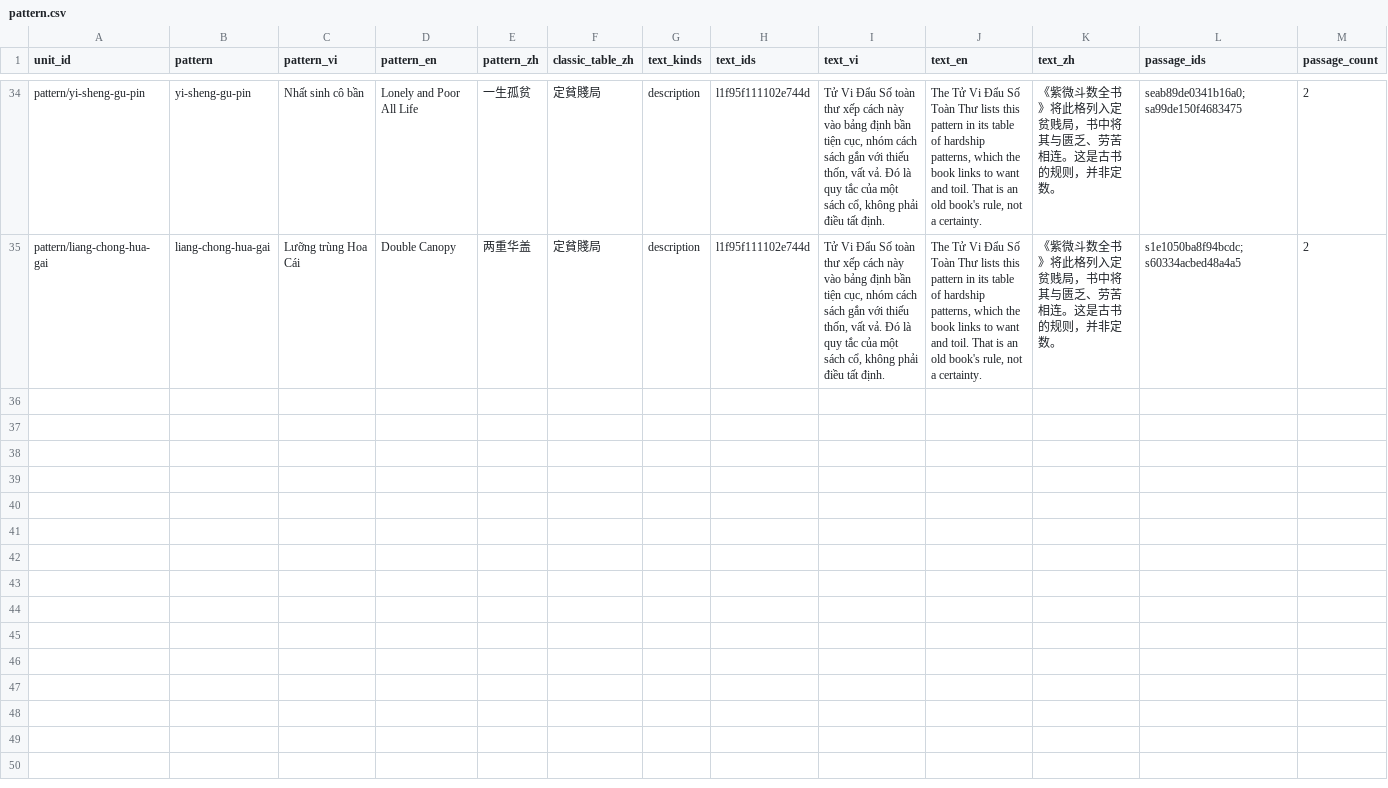
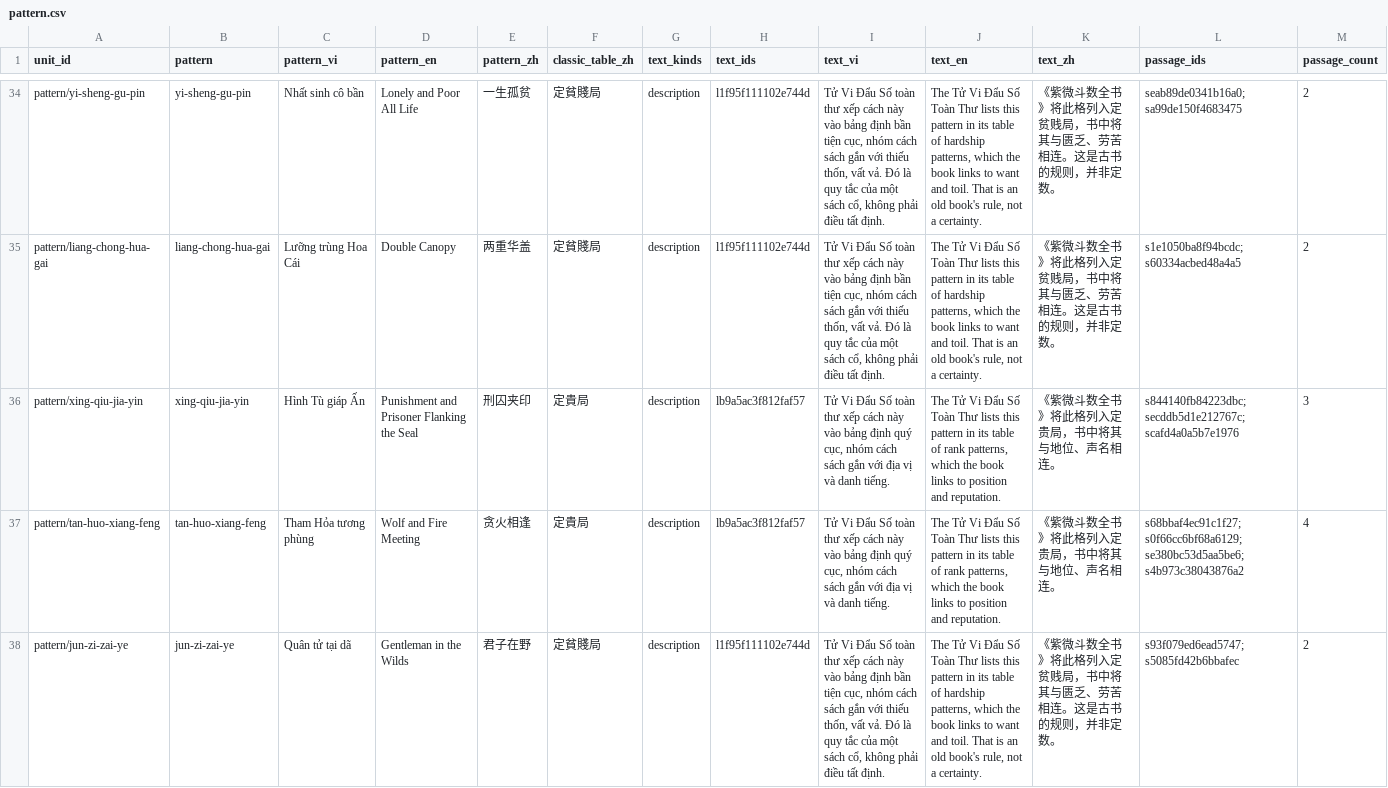
Before and after one commit to Nhat-Nguyet/nhatnguyet-lunar-ziwei-bazi-numerology, a CSV file: du-lieu/knowledge/ziwei/csv/pattern.csv, drawn as a sheet; only a part is shown, gaps mark what is left out; rows hold the shown columns only; the diff names each change by its address in the sheet, - before the commit and + after, or states it on an @@ line.

```diff
--- a/du-lieu/knowledge/ziwei/csv/pattern.csv
+++ b/du-lieu/knowledge/ziwei/csv/pattern.csv
+row 36: pattern/xing-qiu-jia-yin | xing-qiu-jia-yin | Hình Tù giáp Ấn | Punishment and Prisoner Flanking the Seal | 刑囚夹印 | 定貴局 | description | lb9a5ac3f812faf57 | Tử Vi Đẩu Số toàn thư xếp cách này vào bảng định quý cục, nhóm cách sách gắn với địa vị và danh tiếng. | The Tử Vi Đẩu Số Toàn Thư lists this pattern in its table of rank patterns, which the book links to position and reputation. | 《紫微斗数全书》将此格列入定贵局，书中将其与地位、声名相连。 | s844140fb84223dbc;secddb5d1e212767c;scafd4a0a5b7e1976 | 3
+row 37: pattern/tan-huo-xiang-feng | tan-huo-xiang-feng | Tham Hỏa tương phùng | Wolf and Fire Meeting | 贪火相逢 | 定貴局 | description | lb9a5ac3f812faf57 | Tử Vi Đẩu Số toàn thư xếp cách này vào bảng định quý cục, nhóm cách sách gắn với địa vị và danh tiếng. | The Tử Vi Đẩu Số Toàn Thư lists this pattern in its table of rank patterns, which the book links to position and reputation. | 《紫微斗数全书》将此格列入定贵局，书中将其与地位、声名相连。 | s68bbaf4ec91c1f27;s0f66cc6bf68a6129;se380bc53d5aa5be6;s4b973c38043876a2 | 4
+row 38: pattern/jun-zi-zai-ye | jun-zi-zai-ye | Quân tử tại dã | Gentleman in the Wilds | 君子在野 | 定貧賤局 | description | l1f95f111102e744d | Tử Vi Đẩu Số toàn thư xếp cách này vào bảng định bần tiện cục, nhóm cách sách gắn với thiếu thốn, vất vả. Đó là quy tắc của một sách cổ, không phải điều tất định. | The Tử Vi Đẩu Số Toàn Thư lists this pattern in its table of hardship patterns, which the book links to want and toil. That is an old book's rule, not a certainty. | 《紫微斗数全书》将此格列入定贫贱局，书中将其与匮乏、劳苦相连。这是古书的规则，并非定数。 | s93f079ed6ead5747;s5085fd42b6bbafec | 2
```
Also changed, not shown: du-lieu/knowledge/bazi/csv/day-master-by-month.csv, du-lieu/knowledge/bazi/csv/day-master.csv, 33 other files.
